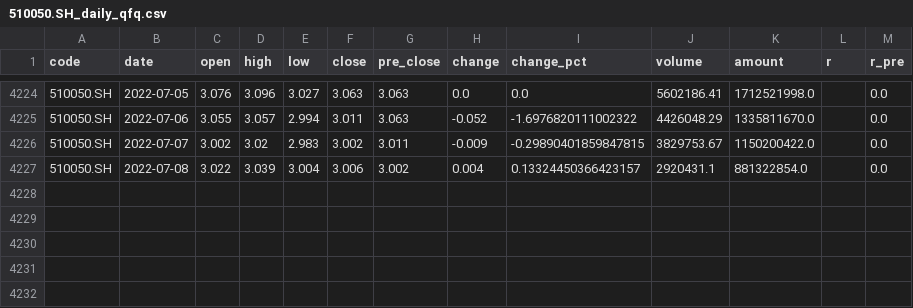
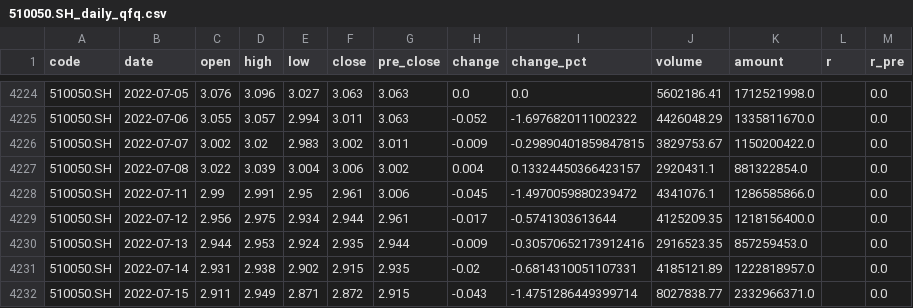
Before and after one commit to Genlovy-Hoo/finfactory, a CSV file: finfactory/_test/510050.SH_daily_qfq.csv, drawn as a sheet; only a part is shown, gaps mark what is left out.

```diff
--- a/finfactory/_test/510050.SH_daily_qfq.csv
+++ b/finfactory/_test/510050.SH_daily_qfq.csv
@@ -4227 +4227,6 @@ code,date,open,high,low,close,pre_close,change,change_pct,volume,amount,r,r_pre
 510050.SH,2022-07-08,3.022,3.039,3.004,3.006,3.002,0.004,0.13324450366423157,2920431.1,881322854.0,,0.0
+510050.SH,2022-07-11,2.99,2.991,2.95,2.961,3.006,-0.045,-1.4970059880239472,4341076.1,1286585866.0,,0.0
+510050.SH,2022-07-12,2.956,2.975,2.934,2.944,2.961,-0.017,-0.5741303613644,4125209.35,1218156400.0,,0.0
+510050.SH,2022-07-13,2.944,2.953,2.924,2.935,2.944,-0.009,-0.30570652173912416,2916523.35,857259453.0,,0.0
+510050.SH,2022-07-14,2.931,2.938,2.902,2.915,2.935,-0.02,-0.6814310051107331,4185121.89,1222818957.0,,0.0
+510050.SH,2022-07-15,2.911,2.949,2.871,2.872,2.915,-0.043,-1.4751286449399714,8027838.77,2332966371.0,,0.0
```
Also changed, not shown: 35 other files.
